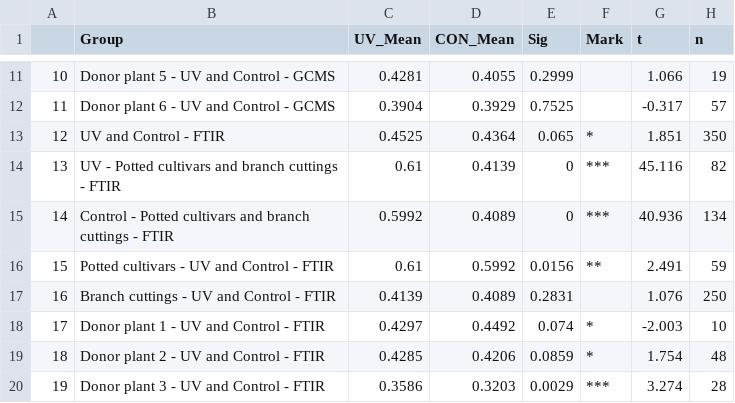
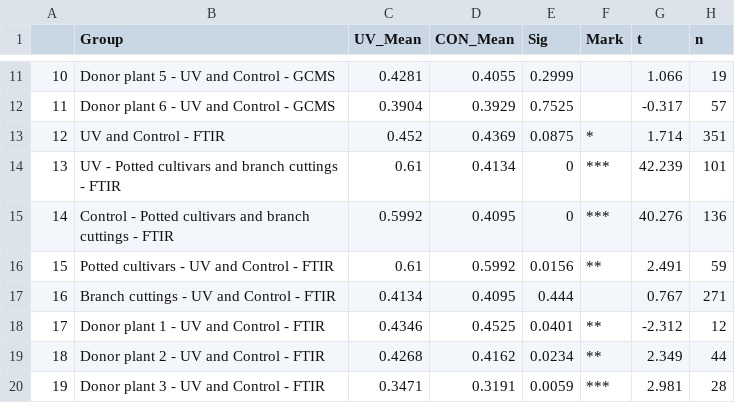
Before and after one commit to tianyuan5414/GH_Manuscript, a CSV file: Output_R/studTAnaResuTab.csv, drawn as a sheet; only a part is shown, gaps mark what is left out; the diff covers the shown part only.

```diff
--- a/Output_R/studTAnaResuTab.csv
+++ b/Output_R/studTAnaResuTab.csv
@@ -12,9 +12,9 @@
 "11","Donor plant 6 - UV and Control - GCMS","0.3904","0.3929","0.7525","","-0.317","57"
-"12","UV and Control - FTIR","0.4525","0.4364","0.065","*","1.851","350"
-"13","UV - Potted cultivars and branch cuttings - FTIR","0.61","0.4139","0","***","45.116","82"
-"14","Control - Potted cultivars and branch cuttings - FTIR","0.5992","0.4089","0","***","40.936","134"
+"12","UV and Control - FTIR","0.452","0.4369","0.0875","*","1.714","351"
+"13","UV - Potted cultivars and branch cuttings - FTIR","0.61","0.4134","0","***","42.239","101"
+"14","Control - Potted cultivars and branch cuttings - FTIR","0.5992","0.4095","0","***","40.276","136"
 "15","Potted cultivars - UV and Control - FTIR","0.61","0.5992","0.0156","**","2.491","59"
-"16","Branch cuttings - UV and Control - FTIR","0.4139","0.4089","0.2831","","1.076","250"
-"17","Donor plant 1 - UV and Control - FTIR","0.4297","0.4492","0.074","*","-2.003","10"
-"18","Donor plant 2 - UV and Control - FTIR","0.4285","0.4206","0.0859","*","1.754","48"
-"19","Donor plant 3 - UV and Control - FTIR","0.3586","0.3203","0.0029","***","3.274","28"
+"16","Branch cuttings - UV and Control - FTIR","0.4134","0.4095","0.444","","0.767","271"
+"17","Donor plant 1 - UV and Control - FTIR","0.4346","0.4525","0.0401","**","-2.312","12"
+"18","Donor plant 2 - UV and Control - FTIR","0.4268","0.4162","0.0234","**","2.349","44"
+"19","Donor plant 3 - UV and Control - FTIR","0.3471","0.3191","0.0059","***","2.981","28"
```
Also changed, not shown: 16 edited cells elsewhere in this file, Output_R/Climate_Room_2025_Tianyuan.csv, 16 other files.
